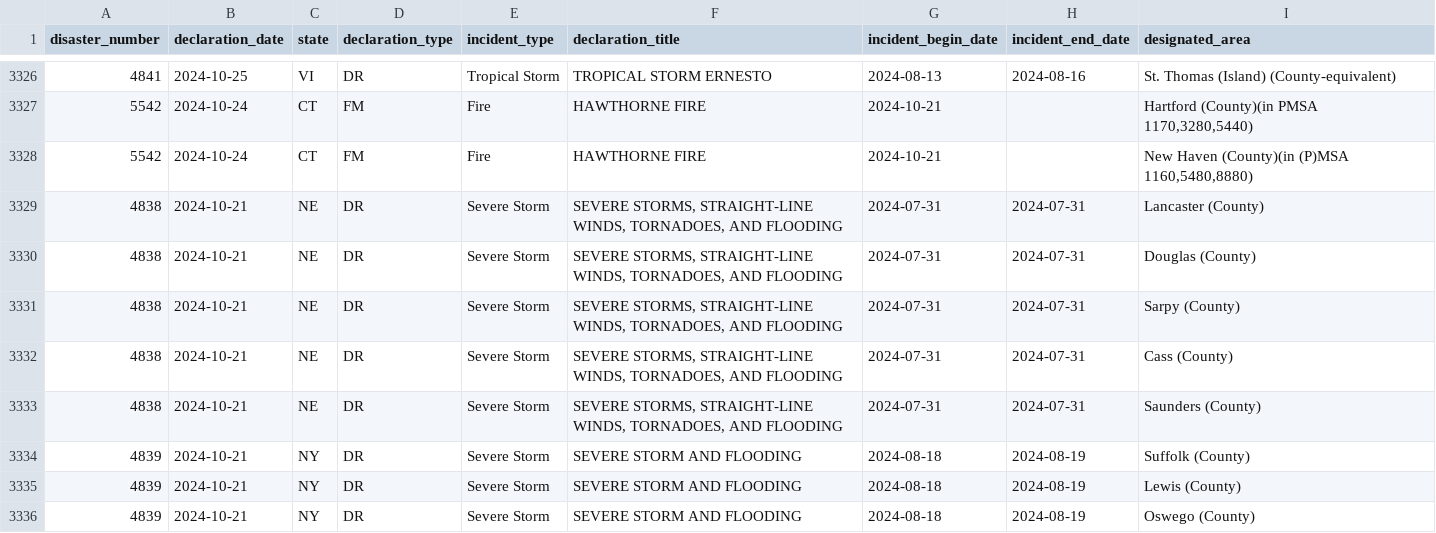
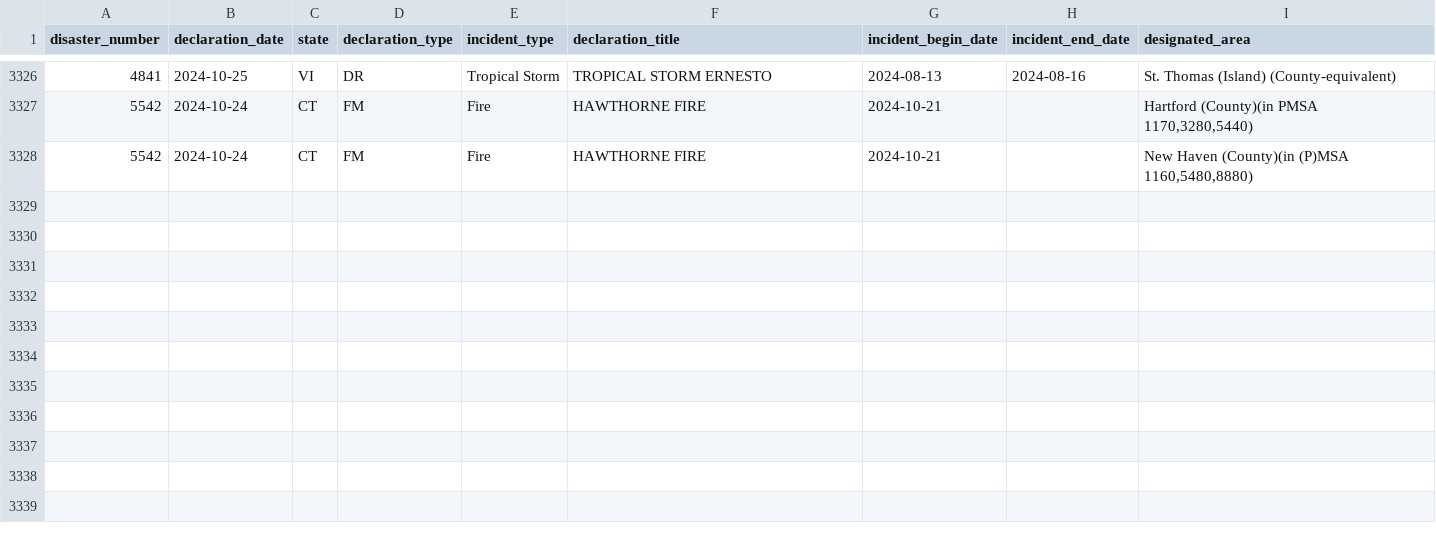
Before and after one commit to lukefm3/plankind, a CSV file: processed_data/fema_declarations.csv, drawn as a sheet; only a part is shown, gaps mark what is left out; the diff names each change by its address in the sheet, - before the commit and + after, or states it on an @@ line.

```diff
--- a/processed_data/fema_declarations.csv
+++ b/processed_data/fema_declarations.csv
-row 3329: 4838 | 2024-10-21 | NE | DR | Severe Storm | SEVERE STORMS, STRAIGHT-LINE WINDS, TORNADOES, AND FLOODING | 2024-07-31 | 2024-07-31 | Lancaster (County)
-row 3330: 4838 | 2024-10-21 | NE | DR | Severe Storm | SEVERE STORMS, STRAIGHT-LINE WINDS, TORNADOES, AND FLOODING | 2024-07-31 | 2024-07-31 | Douglas (County)
-row 3331: 4838 | 2024-10-21 | NE | DR | Severe Storm | SEVERE STORMS, STRAIGHT-LINE WINDS, TORNADOES, AND FLOODING | 2024-07-31 | 2024-07-31 | Sarpy (County)
-row 3332: 4838 | 2024-10-21 | NE | DR | Severe Storm | SEVERE STORMS, STRAIGHT-LINE WINDS, TORNADOES, AND FLOODING | 2024-07-31 | 2024-07-31 | Cass (County)
-row 3333: 4838 | 2024-10-21 | NE | DR | Severe Storm | SEVERE STORMS, STRAIGHT-LINE WINDS, TORNADOES, AND FLOODING | 2024-07-31 | 2024-07-31 | Saunders (County)
-row 3334: 4839 | 2024-10-21 | NY | DR | Severe Storm | SEVERE STORM AND FLOODING | 2024-08-18 | 2024-08-19 | Suffolk (County)
-row 3335: 4839 | 2024-10-21 | NY | DR | Severe Storm | SEVERE STORM AND FLOODING | 2024-08-18 | 2024-08-19 | Lewis (County)
-row 3336: 4839 | 2024-10-21 | NY | DR | Severe Storm | SEVERE STORM AND FLOODING | 2024-08-18 | 2024-08-19 | Oswego (County)
```
Also changed, not shown: website/data/fema_declarations.csv, 2 other files.
